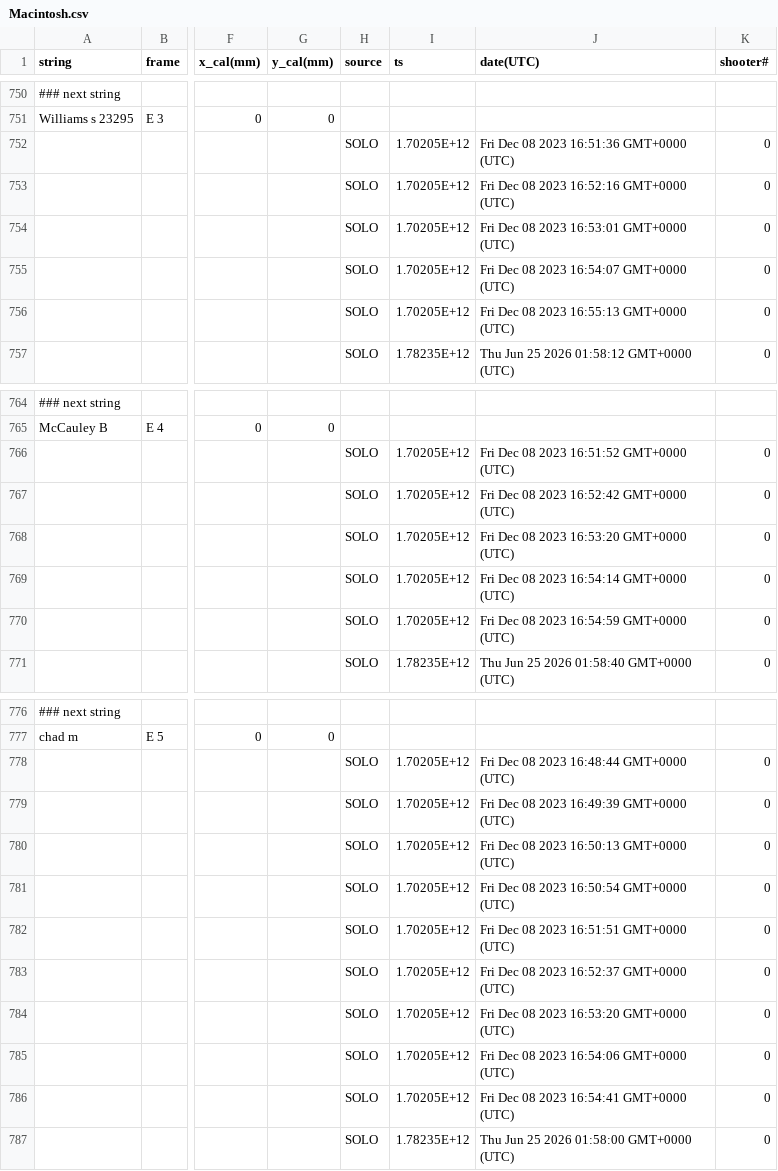
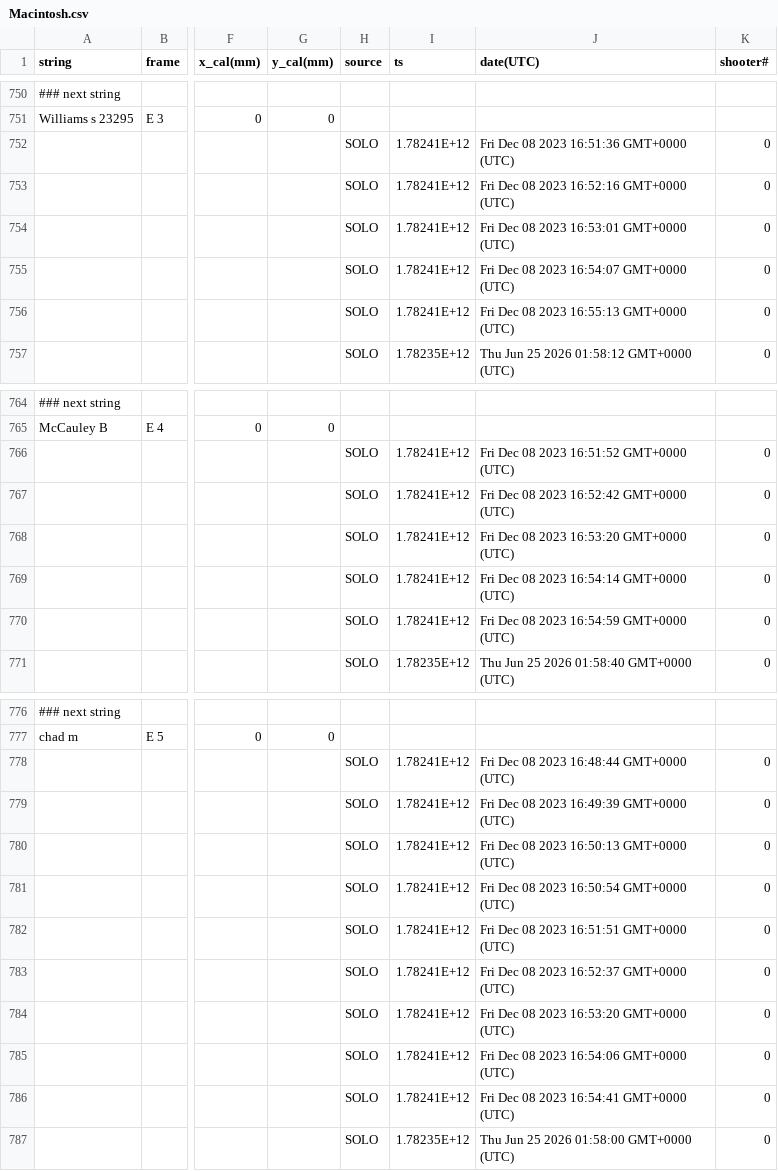
Before and after one commit to LyndhurstRC/shotmarker-viewer, a CSV file: Macintosh.csv, drawn as a sheet; only a part is shown, gaps mark what is left out; the diff covers the shown part only; the diff names each change by its address in the sheet, - before the commit and + after, or states it on an @@ line.

Commit message:
Add files via upload

```diff
--- a/Macintosh.csv
+++ b/Macintosh.csv
-I752:I756 (ts): 1.70205E+12
+I752:I756 (ts): 1.78241E+12
-I766:I770 (ts): 1.70205E+12
+I766:I770 (ts): 1.78241E+12
-I778:I786 (ts): 1.70205E+12
+I778:I786 (ts): 1.78241E+12
```
Also changed, not shown: 8 edited cells elsewhere in this file.
